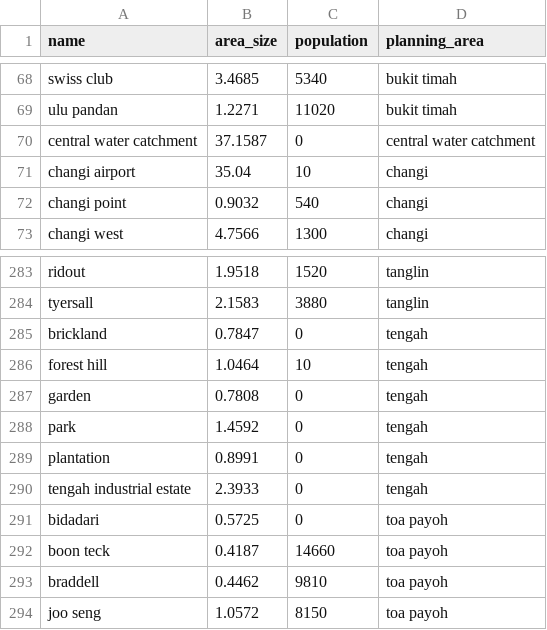
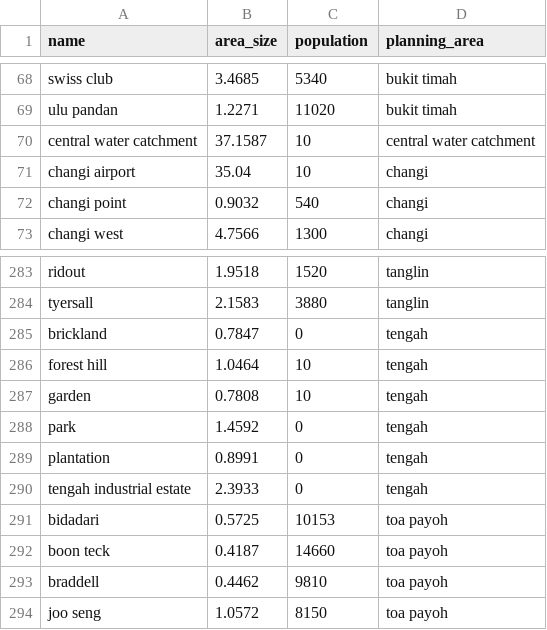
Before and after one commit to GaryGky/CS5228, a CSV file: Project/data/auxiliary-data/sg-subzones.csv, drawn as a sheet; only a part is shown, gaps mark what is left out.

```diff
--- a/Project/data/auxiliary-data/sg-subzones.csv
+++ b/Project/data/auxiliary-data/sg-subzones.csv
@@ -69,3 +69,3 @@ swiss club,3.4685,5340,bukit timah
 ulu pandan,1.2271,11020,bukit timah
-central water catchment,37.1587,0,central water catchment
+central water catchment,37.1587,10,central water catchment
 changi airport,35.04,10,changi
@@ -286,3 +286,3 @@ brickland,0.7847,0,tengah
 forest hill,1.0464,10,tengah
-garden,0.7808,0,tengah
+garden,0.7808,10,tengah
 park,1.4592,0,tengah
@@ -290,3 +290,3 @@ plantation,0.8991,0,tengah
 tengah industrial estate,2.3933,0,tengah
-bidadari,0.5725,0,toa payoh
+bidadari,0.5725,10153,toa payoh
 boon teck,0.4187,14660,toa payoh
```
Also changed, not shown: 5 other files.
